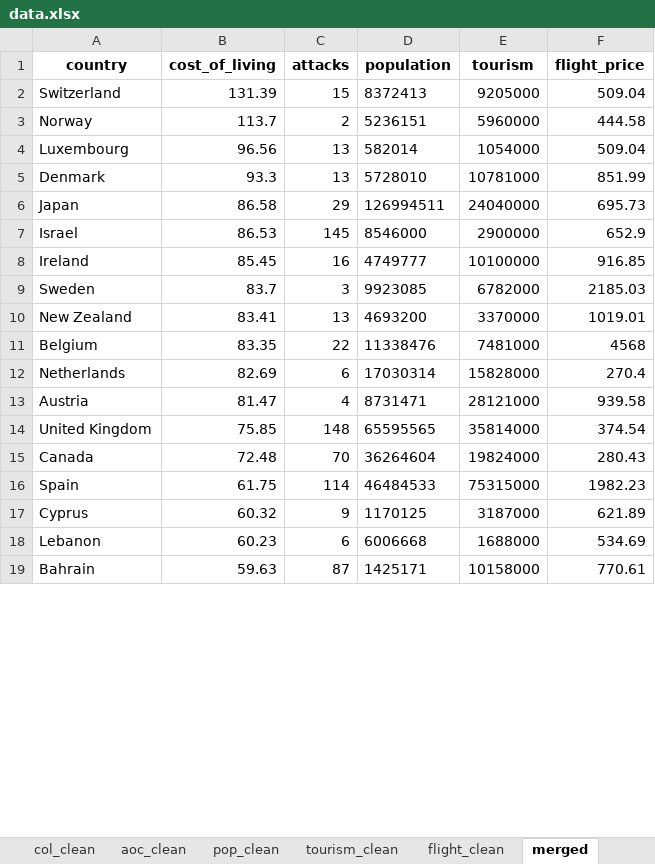
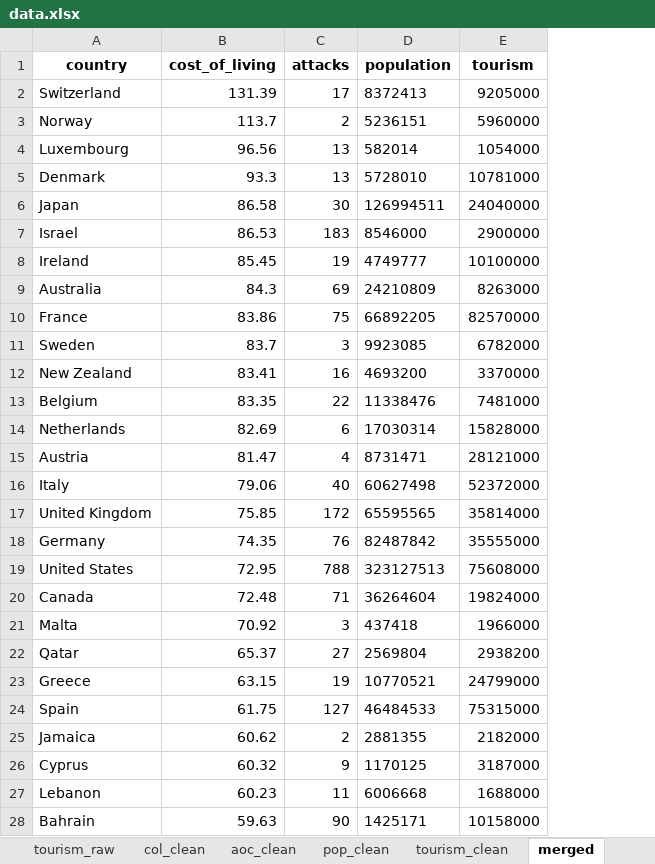
Before and after one commit to gittinic/travelratings, an Excel workbook: data.xlsx, sheet merged, drawn as a sheet; only a part is shown; values as stored, in another font and other column widths than the file's, no borders; removed rows and columns are numbered as before the commit, all else as after; the diff covers the shown part only; the diff names each change by its address in the sheet, - before the commit and + after, or states it on an @@ line.

Commit message:
fixed issue in safety feature that consists of attacks on civilians and was not computed per head before; also recreated dataset without flight data

```diff
--- a/data.xlsx (sheet merged)
+++ b/data.xlsx (sheet merged)
-sheet tab: flight_clean
-column F (flight_price), rows 2-19: 509.04 | 444.58 | 509.04 | 851.99 | 695.73 | 652.9 | 916.85 | 2185.03 | 1019.01 | 4568 | 270.4 | 939.58 | 374.54 | 280.43 | 1982.23 | 621.89 | 534.69 | 770.61
-C2 (attacks): 15
+C2 (attacks): 17
-C6 (attacks): 29
+C6 (attacks): 30
-C7 (attacks): 145
+C7 (attacks): 183
-C8 (attacks): 16
+C8 (attacks): 19
+row 9: Australia | 84.3 | 69 | 24210809 | 8263000
+row 10: France | 83.86 | 75 | 66892205 | 82570000
-C12 (attacks): 13
+C12 (attacks): 16
+row 16: Italy | 79.06 | 40 | 60627498 | 52372000
-C17 (attacks): 148
+C17 (attacks): 172
+row 18: Germany | 74.35 | 76 | 82487842 | 35555000
+row 19: United States | 72.95 | 788 | 323127513 | 75608000
-C20 (attacks): 70
+C20 (attacks): 71
+row 21: Malta | 70.92 | 3 | 437418 | 1966000
+row 22: Qatar | 65.37 | 27 | 2569804 | 2938200
+row 23: Greece | 63.15 | 19 | 10770521 | 24799000
-C24 (attacks): 114
+C24 (attacks): 127
+row 25: Jamaica | 60.62 | 2 | 2881355 | 2182000
-C27 (attacks): 6
+C27 (attacks): 11
-C28 (attacks): 87
+C28 (attacks): 90
```
Also changed, not shown: 10 added rows and 27 edited cells elsewhere in this sheet, sheet aoc_raw, sheet aoc_clean, sheet cover, other sheet tabs, features.xlsx, 2 other files.
